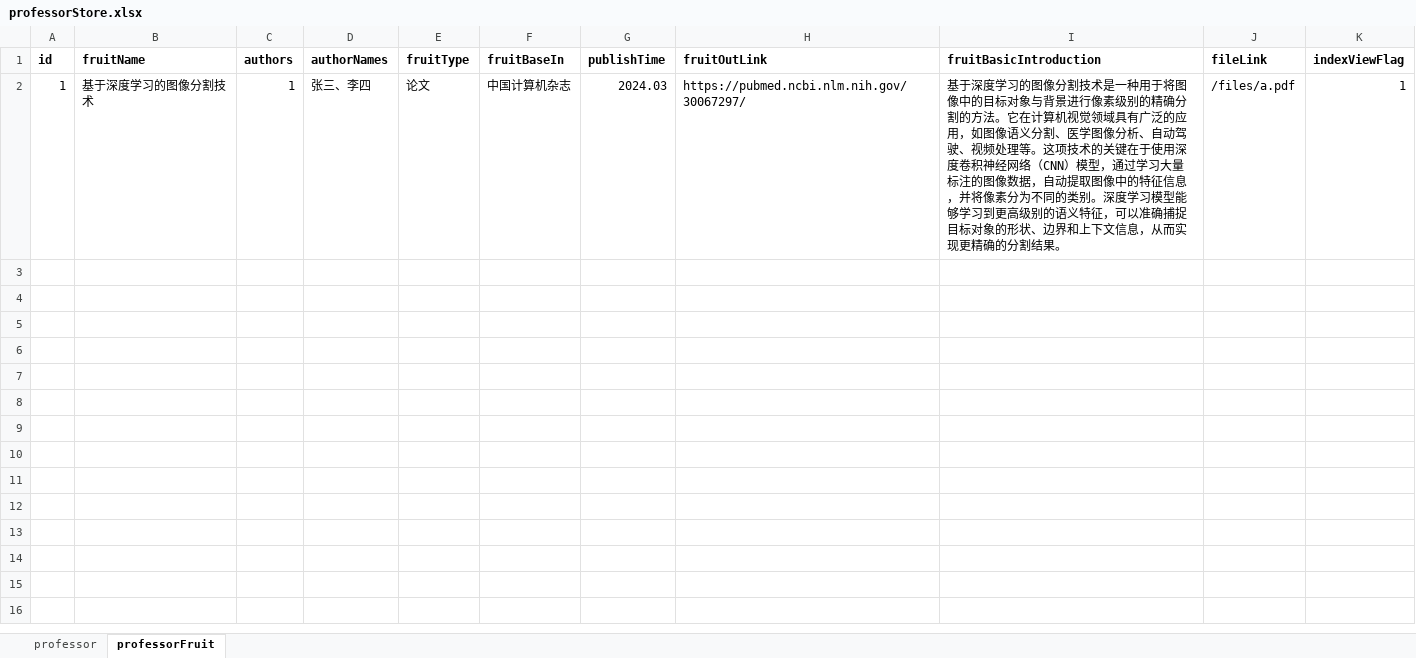
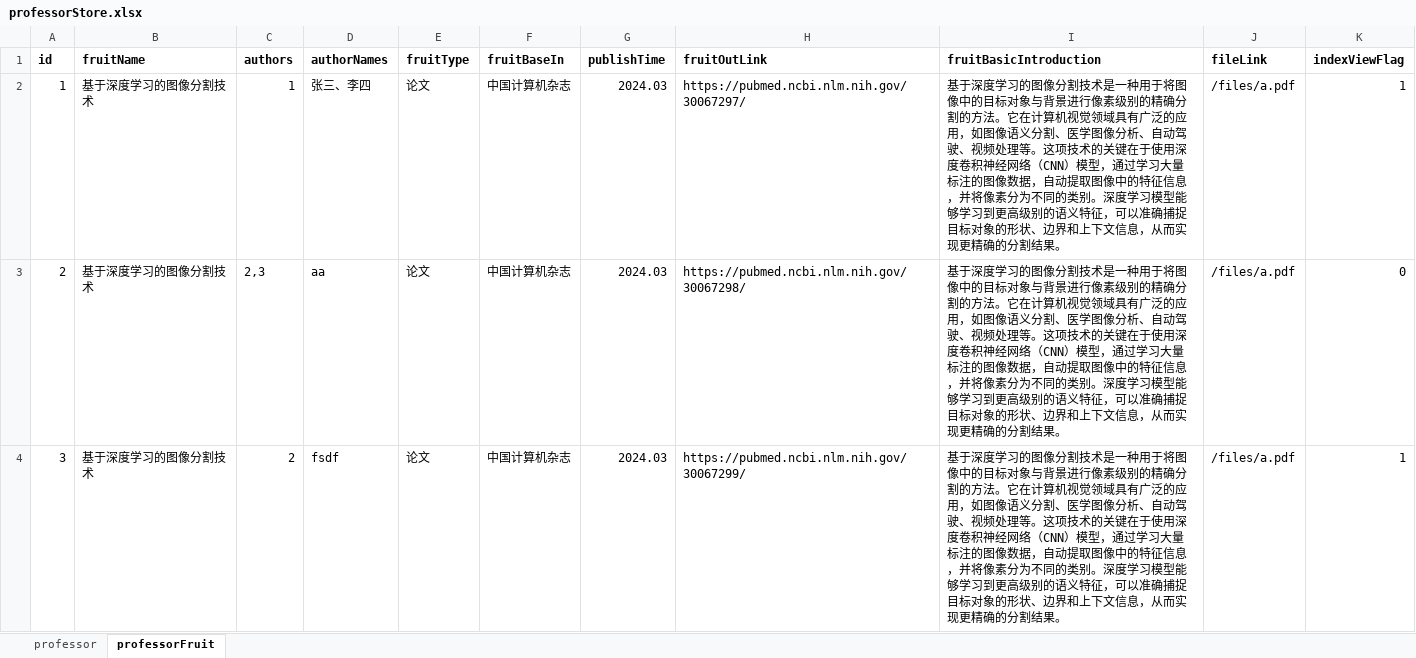
Before and after one commit to Popeyeeee111/page1, an Excel workbook: public/xlsx/professorStore.xlsx, sheet professorFruit, drawn as a sheet; only a part is shown; values as stored, in another font and other column widths than the file's, no borders; the diff covers the shown part only; the diff names each change by its address in the sheet, - before the commit and + after, or states it on an @@ line.

```diff
--- a/public/xlsx/professorStore.xlsx (sheet professorFruit)
+++ b/public/xlsx/professorStore.xlsx (sheet professorFruit)
+row 3: 2 | 基于深度学习的图像分割技术 | 2,3 | aa | 论文 | 中国计算机杂志 | 2024.03 | https://pubmed.ncbi.nlm.nih.gov/30067298/ | 基于深度学习的图像分割技术是一种用于将图像中的目标对象与背景进行像素级别的精确分割的方法。它在计算机视觉领域具有广泛的应用，如图像语义分割、医学图像分析、自动驾驶、视频处理等。这项技术的关键在于使用深度卷积神经网络（CNN）模型，通过学习大量标注的图像数据，自动提取图像中的特征信息，并将像素分为不同的类别。深度学习模型能够学习到更高级别的语义特征，可以准确捕捉目标对象的形状、边界和上下文信息，从而实现更精确的分割结果。 | /files/a.pdf | 0
+row 4: 3 | 基于深度学习的图像分割技术 | 2 | fsdf | 论文 | 中国计算机杂志 | 2024.03 | https://pubmed.ncbi.nlm.nih.gov/30067299/ | 基于深度学习的图像分割技术是一种用于将图像中的目标对象与背景进行像素级别的精确分割的方法。它在计算机视觉领域具有广泛的应用，如图像语义分割、医学图像分析、自动驾驶、视频处理等。这项技术的关键在于使用深度卷积神经网络（CNN）模型，通过学习大量标注的图像数据，自动提取图像中的特征信息，并将像素分为不同的类别。深度学习模型能够学习到更高级别的语义特征，可以准确捕捉目标对象的形状、边界和上下文信息，从而实现更精确的分割结果。 | /files/a.pdf | 1
```
Also changed, not shown: 5 added rows elsewhere in this sheet, sheet professor, 12 other files.
